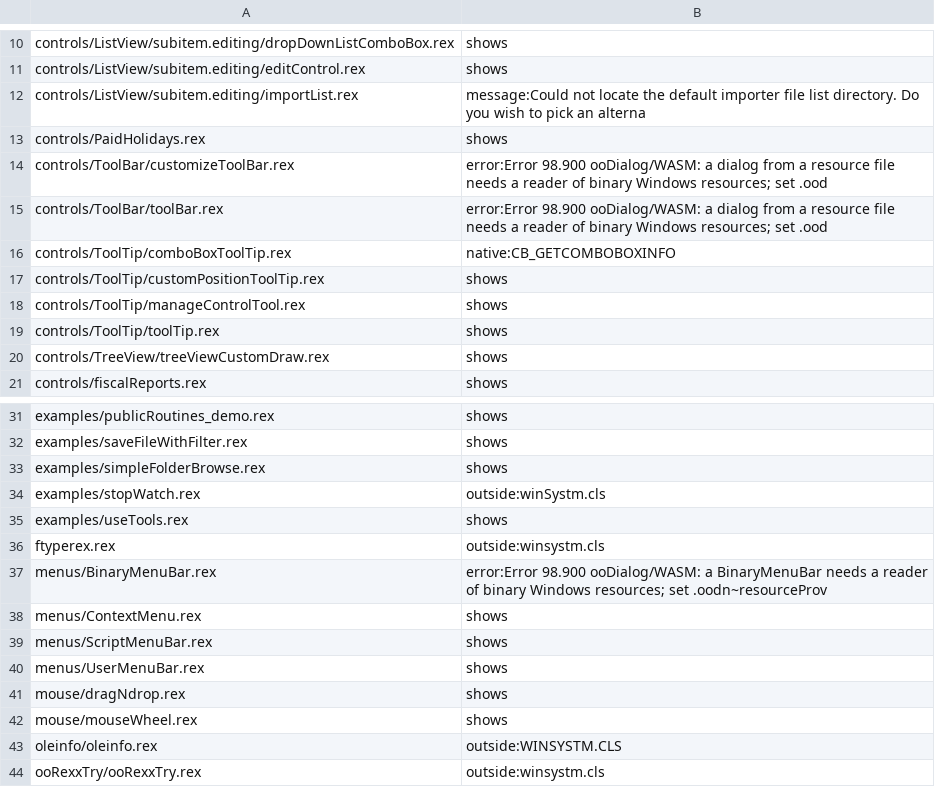
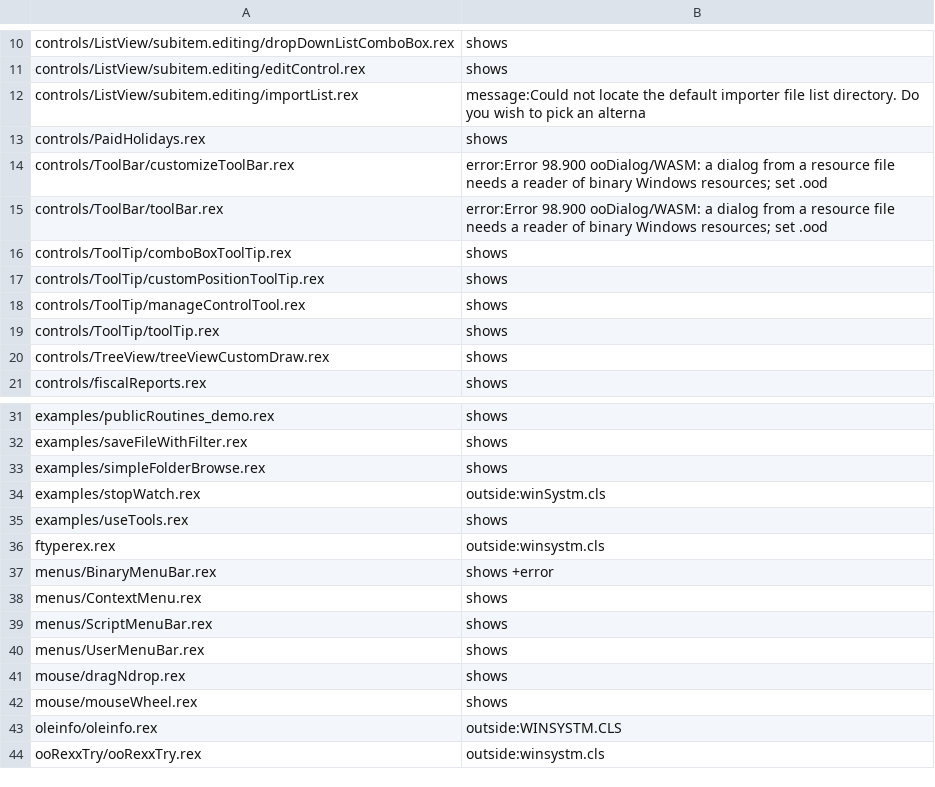
Before and after one commit to animatedads/oorexx, a TSV file: oodialog-wasm/sweep.tsv, drawn as a sheet; only a part is shown, gaps mark what is left out.

```diff
--- a/oodialog-wasm/sweep.tsv
+++ b/oodialog-wasm/sweep.tsv
@@ -15,3 +15,3 @@ controls/ToolBar/customizeToolBar.rex	error:Error 98.900 ooDialog/WASM: a dialog
 controls/ToolBar/toolBar.rex	error:Error 98.900 ooDialog/WASM: a dialog from a resource file needs a reader of binary Windows resources; set .ood
-controls/ToolTip/comboBoxToolTip.rex	native:CB_GETCOMBOBOXINFO
+controls/ToolTip/comboBoxToolTip.rex	shows
 controls/ToolTip/customPositionToolTip.rex	shows
@@ -36,3 +36,3 @@ examples/useTools.rex	shows
 ftyperex.rex	outside:winsystm.cls
-menus/BinaryMenuBar.rex	error:Error 98.900 ooDialog/WASM: a BinaryMenuBar needs a reader of binary Windows resources; set .oodn~resourceProv
+menus/BinaryMenuBar.rex	shows +error
 menus/ContextMenu.rex	shows
```
Also changed, not shown: oodialog-wasm/poke.tsv, 26 other files.
